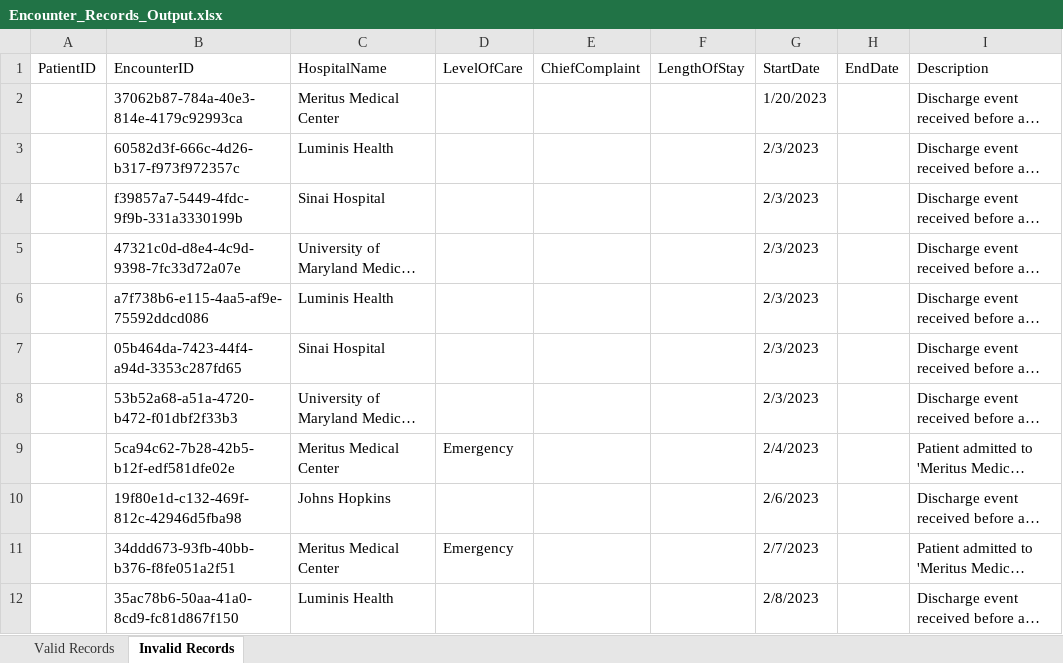
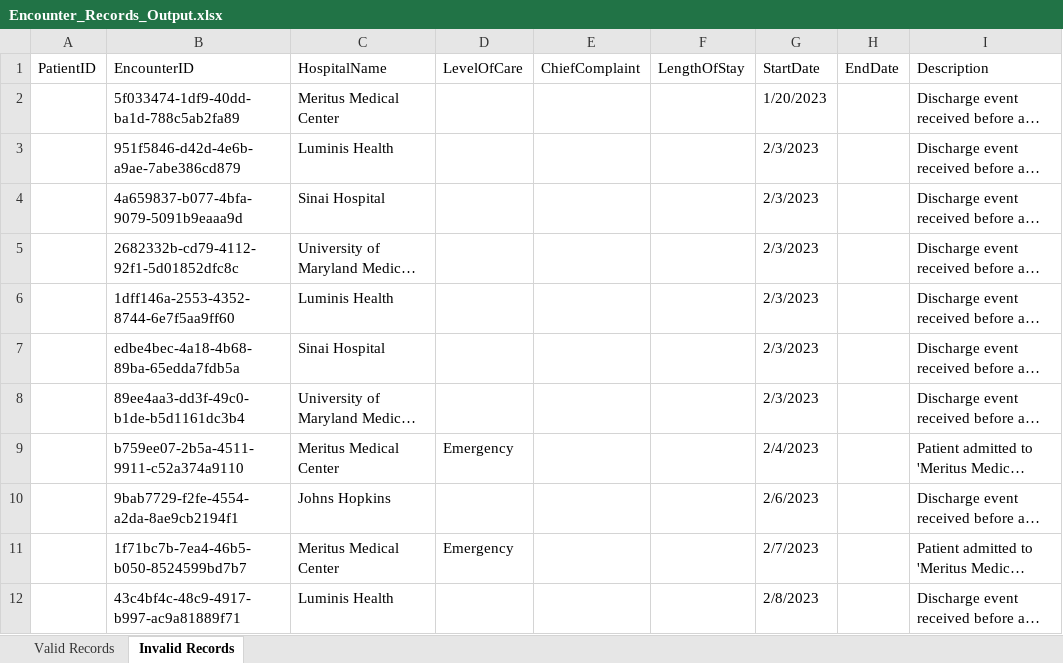
Before and after one commit to Avinash-Sahani/Coding-Assesment-MH-, an Excel workbook: Output/Encounter_Records_Output.xlsx, sheet Invalid Records, drawn as a sheet; long unchanged cells end in …; values as stored, in another font and other column widths than the file's, no borders; table styles not drawn; the diff names each change by its address in the sheet, - before the commit and + after, or states it on an @@ line.

```diff
--- a/Output/Encounter_Records_Output.xlsx (sheet Invalid Records)
+++ b/Output/Encounter_Records_Output.xlsx (sheet Invalid Records)
-B2 (EncounterID): 37062b87-784a-40e3-814e-4179c92993ca
+B2 (EncounterID): 5f033474-1df9-40dd-ba1d-788c5ab2fa89
-B3 (EncounterID): 60582d3f-666c-4d26-b317-f973f972357c
+B3 (EncounterID): 951f5846-d42d-4e6b-a9ae-7abe386cd879
-B4 (EncounterID): f39857a7-5449-4fdc-9f9b-331a3330199b
+B4 (EncounterID): 4a659837-b077-4bfa-9079-5091b9eaaa9d
-B5 (EncounterID): 47321c0d-d8e4-4c9d-9398-7fc33d72a07e
+B5 (EncounterID): 2682332b-cd79-4112-92f1-5d01852dfc8c
-B6 (EncounterID): a7f738b6-e115-4aa5-af9e-75592ddcd086
+B6 (EncounterID): 1dff146a-2553-4352-8744-6e7f5aa9ff60
-B7 (EncounterID): 05b464da-7423-44f4-a94d-3353c287fd65
+B7 (EncounterID): edbe4bec-4a18-4b68-89ba-65edda7fdb5a
-B8 (EncounterID): 53b52a68-a51a-4720-b472-f01dbf2f33b3
+B8 (EncounterID): 89ee4aa3-dd3f-49c0-b1de-b5d1161dc3b4
-B9 (EncounterID): 5ca94c62-7b28-42b5-b12f-edf581dfe02e
+B9 (EncounterID): b759ee07-2b5a-4511-9911-c52a374a9110
-B10 (EncounterID): 19f80e1d-c132-469f-812c-42946d5fba98
+B10 (EncounterID): 9bab7729-f2fe-4554-a2da-8ae9cb2194f1
-B11 (EncounterID): 34ddd673-93fb-40bb-b376-f8fe051a2f51
+B11 (EncounterID): 1f71bc7b-7ea4-46b5-b050-8524599bd7b7
-B12 (EncounterID): 35ac78b6-50aa-41a0-8cd9-fc81d867f150
+B12 (EncounterID): 43c4bf4c-48c9-4917-b997-ac9a81889f71
```
Also changed, not shown: sheet Valid Records.
